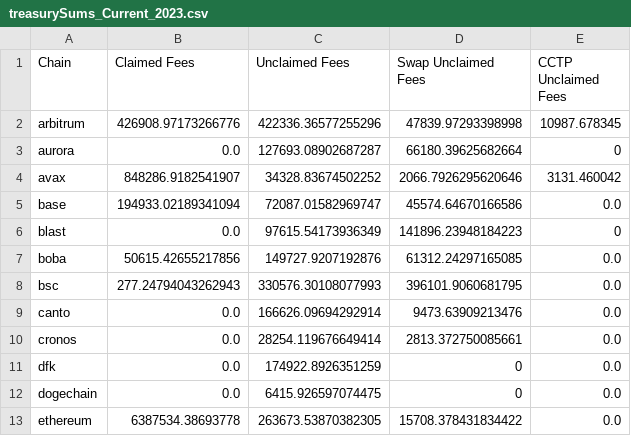
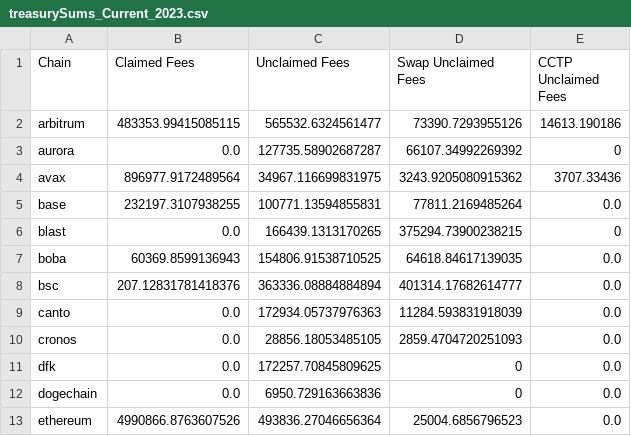
Before and after one commit to Defi-Moses/synapse-treasury, a CSV file: treasurySums_Current_2023.csv, drawn as a sheet; only a part is shown; the diff covers the shown part only.

```diff
--- a/treasurySums_Current_2023.csv
+++ b/treasurySums_Current_2023.csv
@@ -1,13 +1,13 @@
 Chain,Claimed Fees,Unclaimed Fees,Swap Unclaimed Fees,CCTP Unclaimed Fees
-arbitrum,426908.97173266776,422336.36577255296,47839.97293398998,10987.678345
-aurora,0.0,127693.08902687287,66180.39625682664,0
-avax,848286.9182541907,34328.83674502252,2066.7926295620646,3131.460042
-base,194933.02189341094,72087.01582969747,45574.64670166586,0.0
-blast,0.0,97615.54173936349,141896.23948184223,0
-boba,50615.42655217856,149727.9207192876,61312.24297165085,0.0
-bsc,277.24794043262943,330576.30108077993,396101.9060681795,0.0
-canto,0.0,166626.09694292914,9473.63909213476,0.0
-cronos,0.0,28254.119676649414,2813.372750085661,0.0
-dfk,0.0,174922.8926351259,0,0.0
-dogechain,0.0,6415.926597074475,0,0.0
-ethereum,6387534.38693778,263673.53870382305,15708.378431834422,0.0
+arbitrum,483353.99415085115,565532.6324561477,73390.7293955126,14613.190186
+aurora,0.0,127735.58902687287,66107.34992269392,0
+avax,896977.9172489564,34967.116699831975,3243.9205080915362,3707.33436
+base,232197.3107938255,100771.13594855831,77811.2169485264,0.0
+blast,0.0,166439.1313170265,375294.73900238215,0
+boba,60369.8599136943,154806.91538710525,64618.84617139035,0.0
+bsc,207.12831781418376,363336.08884884894,401314.17682614777,0.0
+canto,0.0,172934.05737976363,11284.593831918039,0.0
+cronos,0.0,28856.18053485105,2859.4704720251093,0.0
+dfk,0.0,172257.70845809625,0,0.0
+dogechain,0.0,6950.729163663836,0,0.0
+ethereum,4990866.8763607526,493836.27046656364,25004.6856796523,0.0
```
Also changed, not shown: 19 edited cells elsewhere in this file, treasuryHoldings_Current_2023.csv.
